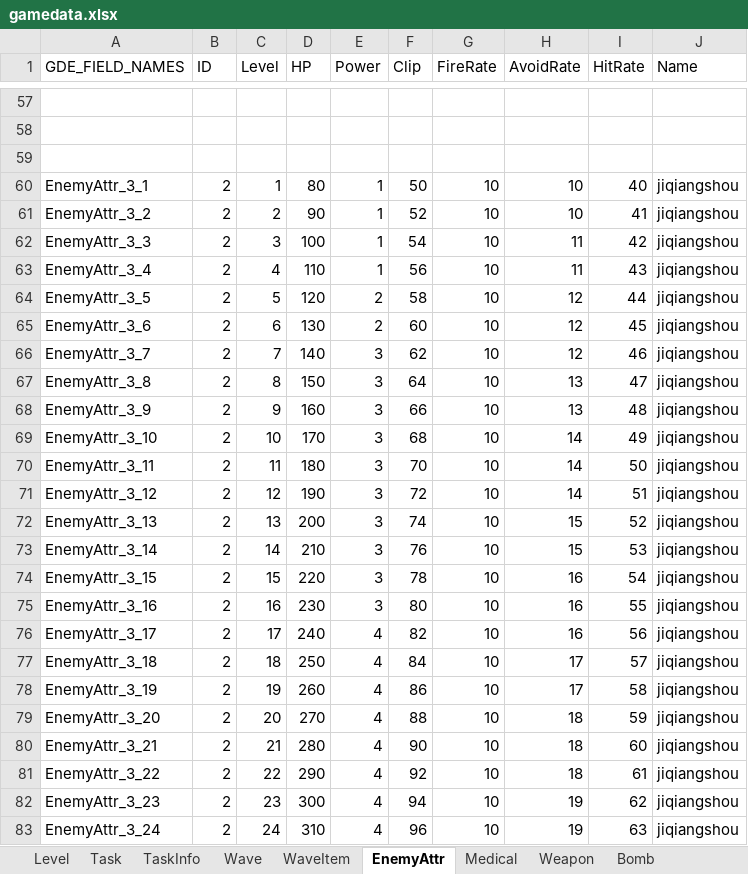
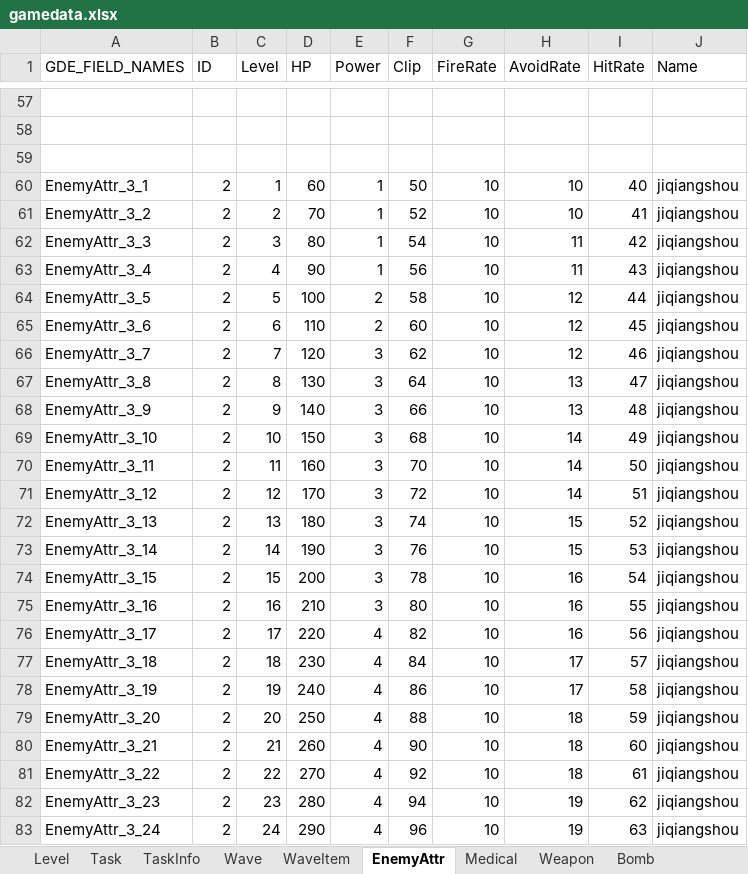
Before and after one commit to yantian001/3dshooter, an Excel workbook: Assets/UI/gamedata.xlsx, sheet EnemyAttr, drawn as a sheet; only a part is shown, gaps mark what is left out; values as stored, in another font and other column widths than the file's, no borders; the diff covers the shown part only; the diff names each change by its address in the sheet, - before the commit and + after, or states it on an @@ line.

```diff
--- a/Assets/UI/gamedata.xlsx (sheet EnemyAttr)
+++ b/Assets/UI/gamedata.xlsx (sheet EnemyAttr)
-D60 (HP): 80
+D60 (HP): 60
-D61 (HP): 90
+D61 (HP): 70
-D62 (HP): 100
+D62 (HP): 80
-D63 (HP): 110
+D63 (HP): 90
-D64 (HP): 120
+D64 (HP): 100
-D65 (HP): 130
+D65 (HP): 110
-D66 (HP): 140
+D66 (HP): 120
-D67 (HP): 150
+D67 (HP): 130
-D68 (HP): 160
+D68 (HP): 140
-D69 (HP): 170
+D69 (HP): 150
-D70 (HP): 180
+D70 (HP): 160
-D71 (HP): 190
+D71 (HP): 170
-D72 (HP): 200
+D72 (HP): 180
-D73 (HP): 210
+D73 (HP): 190
-D74 (HP): 220
+D74 (HP): 200
-D75 (HP): 230
+D75 (HP): 210
-D76 (HP): 240
+D76 (HP): 220
-D77 (HP): 250
+D77 (HP): 230
-D78 (HP): 260
+D78 (HP): 240
-D79 (HP): 270
+D79 (HP): 250
-D80 (HP): 280
+D80 (HP): 260
-D81 (HP): 290
+D81 (HP): 270
-D82 (HP): 300
+D82 (HP): 280
-D83 (HP): 310
+D83 (HP): 290
```
Also changed, not shown: 48 edited cells elsewhere in this sheet, 16 other files.
